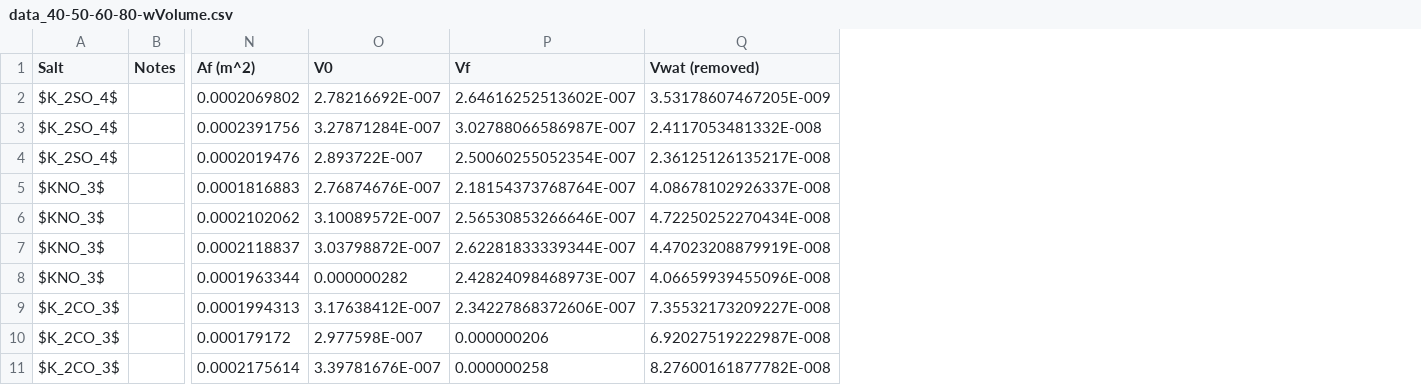
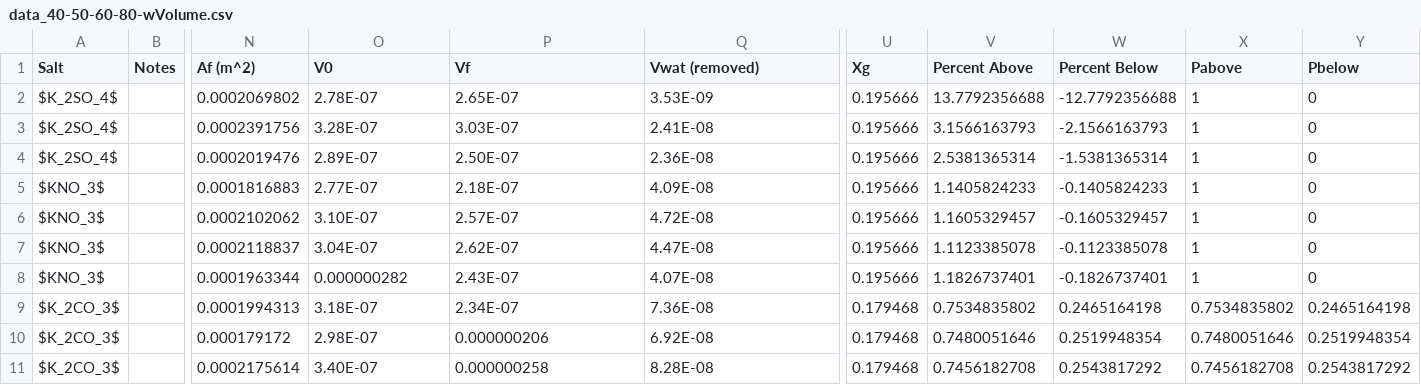
Before and after one commit to mirrorscotty/matlab-scripts, a CSV file: data_40-50-60-80-wVolume.csv, drawn as a sheet; only a part is shown, gaps mark what is left out; the diff covers the shown part only; the diff names each change by its address in the sheet, - before the commit and + after, or states it on an @@ line.

Commit message:
Added Tg data as well as percent above and below the Tg

```diff
--- a/data_40-50-60-80-wVolume.csv
+++ b/data_40-50-60-80-wVolume.csv
+column U (Xg), rows 2-11: 0.195666 | 0.195666 | 0.195666 | 0.195666 | 0.195666 | 0.195666 | 0.195666 | 0.179468 | 0.179468 | 0.179468
+column V (Percent Above), rows 2-11: 13.7792356688 | 3.1566163793 | 2.5381365314 | 1.1405824233 | 1.1605329457 | 1.1123385078 | 1.1826737401 | 0.7534835802 | 0.7480051646 | 0.7456182708
+column W (Percent Below), rows 2-11: -12.7792356688 | -2.1566163793 | -1.5381365314 | -0.1405824233 | -0.1605329457 | -0.1123385078 | -0.1826737401 | 0.2465164198 | 0.2519948354 | 0.2543817292
+column X (Pabove), rows 2-11: 1 | 1 | 1 | 1 | 1 | 1 | 1 | 0.7534835802 | 0.7480051646 | 0.7456182708
+column Y (Pbelow), rows 2-11: 0 | 0 | 0 | 0 | 0 | 0 | 0 | 0.2465164198 | 0.2519948354 | 0.2543817292
-O2 (V0): 2.78216692E-007
+O2 (V0): 2.78E-07
-P2 (Vf): 2.64616252513602E-007
+P2 (Vf): 2.65E-07
-Q2 (Vwat (removed)): 3.53178607467205E-009
+Q2 (Vwat (removed)): 3.53E-09
-O3 (V0): 3.27871284E-007
+O3 (V0): 3.28E-07
-P3 (Vf): 3.02788066586987E-007
+P3 (Vf): 3.03E-07
-Q3 (Vwat (removed)): 2.4117053481332E-008
+Q3 (Vwat (removed)): 2.41E-08
-O4 (V0): 2.893722E-007
+O4 (V0): 2.89E-07
-P4 (Vf): 2.50060255052354E-007
+P4 (Vf): 2.50E-07
-Q4 (Vwat (removed)): 2.36125126135217E-008
+Q4 (Vwat (removed)): 2.36E-08
-O5 (V0): 2.76874676E-007
+O5 (V0): 2.77E-07
-P5 (Vf): 2.18154373768764E-007
+P5 (Vf): 2.18E-07
-Q5 (Vwat (removed)): 4.08678102926337E-008
+Q5 (Vwat (removed)): 4.09E-08
-O6 (V0): 3.10089572E-007
+O6 (V0): 3.10E-07
-P6 (Vf): 2.56530853266646E-007
+P6 (Vf): 2.57E-07
-Q6 (Vwat (removed)): 4.72250252270434E-008
+Q6 (Vwat (removed)): 4.72E-08
-O7 (V0): 3.03798872E-007
+O7 (V0): 3.04E-07
-P7 (Vf): 2.62281833339344E-007
+P7 (Vf): 2.62E-07
-Q7 (Vwat (removed)): 4.47023208879919E-008
+Q7 (Vwat (removed)): 4.47E-08
-P8 (Vf): 2.42824098468973E-007
+P8 (Vf): 2.43E-07
-Q8 (Vwat (removed)): 4.06659939455096E-008
+Q8 (Vwat (removed)): 4.07E-08
-O9 (V0): 3.17638412E-007
+O9 (V0): 3.18E-07
-P9 (Vf): 2.34227868372606E-007
+P9 (Vf): 2.34E-07
-Q9 (Vwat (removed)): 7.35532173209227E-008
+Q9 (Vwat (removed)): 7.36E-08
-O10 (V0): 2.977598E-007
+O10 (V0): 2.98E-07
-Q10 (Vwat (removed)): 6.92027519222987E-008
+Q10 (Vwat (removed)): 6.92E-08
-O11 (V0): 3.39781676E-007
+O11 (V0): 3.40E-07
-Q11 (Vwat (removed)): 8.27600161877782E-008
+Q11 (Vwat (removed)): 8.28E-08
```
Also changed, not shown: 125 edited cells elsewhere in this file.
